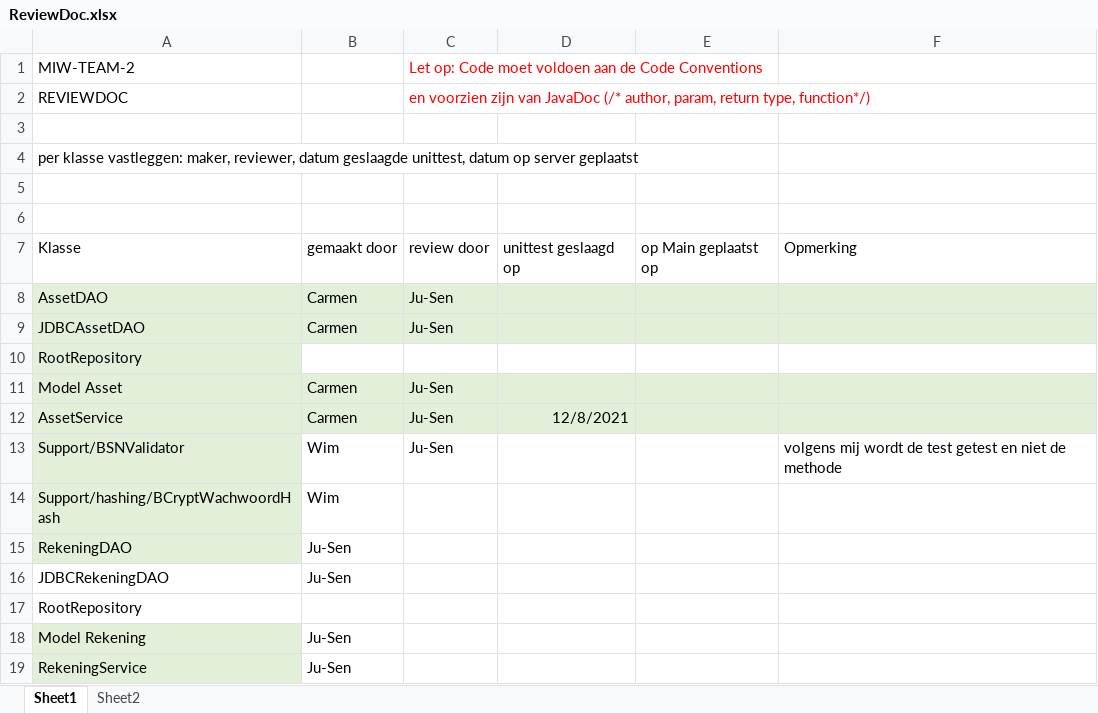
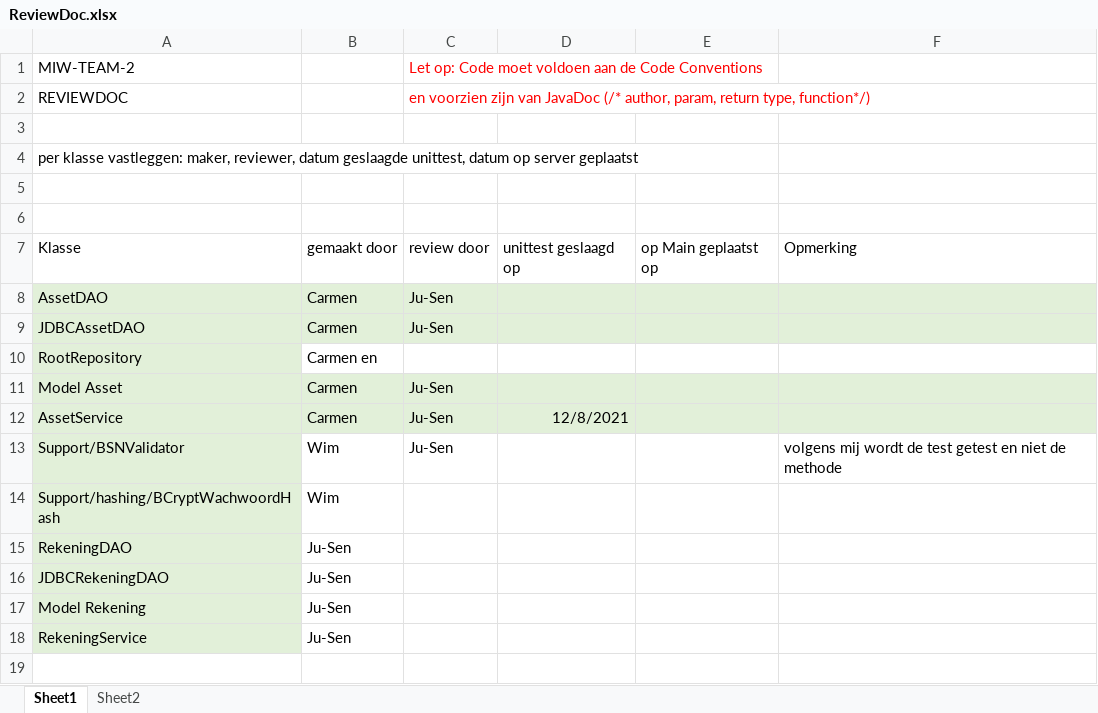
Before and after one commit to scvangils/TheVaultOrigineel, an Excel workbook: src/main/resources/Sprint1/ReviewDoc.xlsx, sheet Sheet1, drawn as a sheet; values as stored, in another font and other column widths than the file's, no borders; the diff names each change by its address in the sheet, - before the commit and + after, or states it on an @@ line.

Commit message:
Merge branch 'ReviewDoc' into develop
# Conflicts:
#	src/main/resources/Sprint1/ReviewDoc.xlsx

```diff
--- a/src/main/resources/Sprint1/ReviewDoc.xlsx (sheet Sheet1)
+++ b/src/main/resources/Sprint1/ReviewDoc.xlsx (sheet Sheet1)
-B10: (empty)
+B10: Carmen en
-A16 fill: none
+A16 fill: #E2F0D9
-row 17: RootRepository
```
